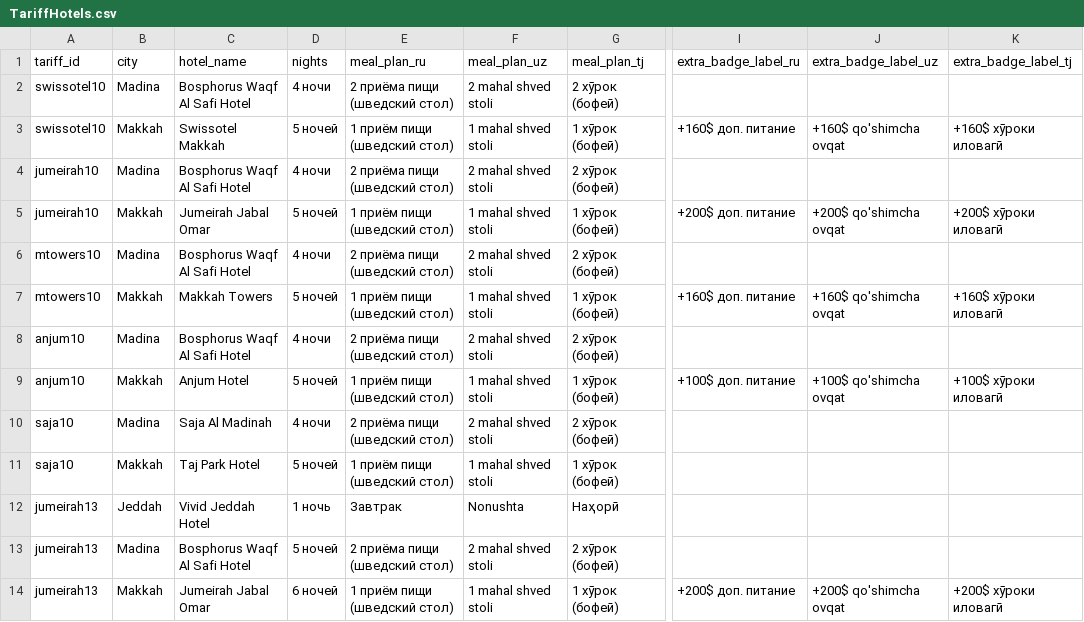
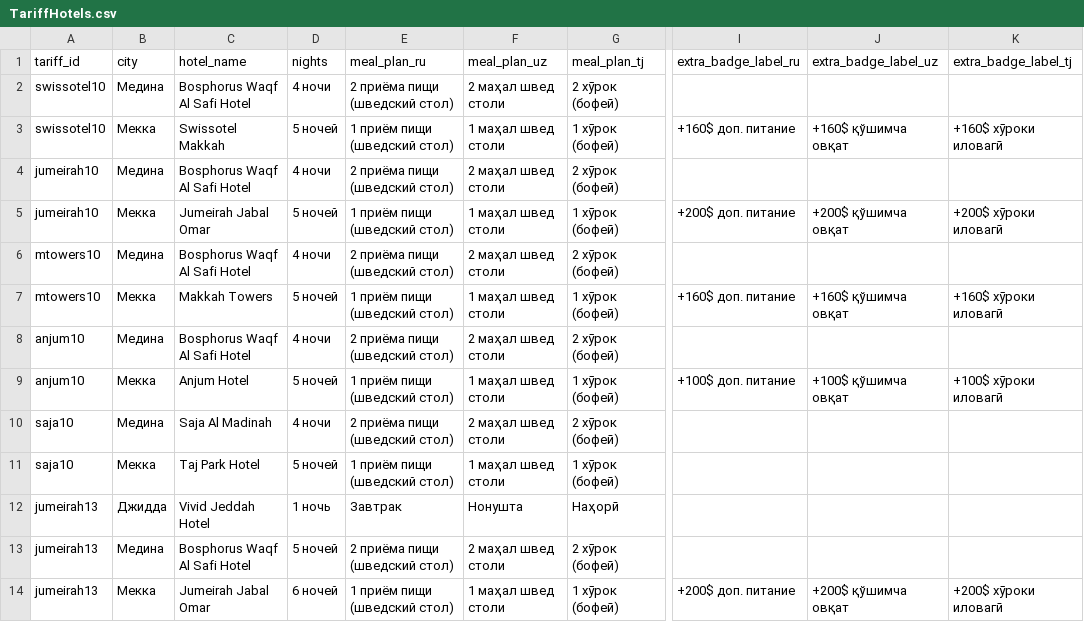
Before and after one commit to hizmettouruz-dev/etihad-umra, a CSV file: sheet-data/TariffHotels.csv, drawn as a sheet; only a part is shown, gaps mark what is left out; the diff covers the shown part only; the diff names each change by its address in the sheet, - before the commit and + after, or states it on an @@ line.

```diff
--- a/sheet-data/TariffHotels.csv
+++ b/sheet-data/TariffHotels.csv
-B2 (city): Madina
+B2 (city): Медина
-F2 (meal_plan_uz): 2 mahal shved stoli
+F2 (meal_plan_uz): 2 маҳал швед столи
-B3 (city): Makkah
+B3 (city): Мекка
-F3 (meal_plan_uz): 1 mahal shved stoli
+F3 (meal_plan_uz): 1 маҳал швед столи
-J3 (extra_badge_label_uz): +160$ qo'shimcha ovqat
+J3 (extra_badge_label_uz): +160$ қўшимча овқат
-B4 (city): Madina
+B4 (city): Медина
-F4 (meal_plan_uz): 2 mahal shved stoli
+F4 (meal_plan_uz): 2 маҳал швед столи
-B5 (city): Makkah
+B5 (city): Мекка
-F5 (meal_plan_uz): 1 mahal shved stoli
+F5 (meal_plan_uz): 1 маҳал швед столи
-J5 (extra_badge_label_uz): +200$ qo'shimcha ovqat
+J5 (extra_badge_label_uz): +200$ қўшимча овқат
-B6 (city): Madina
+B6 (city): Медина
-F6 (meal_plan_uz): 2 mahal shved stoli
+F6 (meal_plan_uz): 2 маҳал швед столи
-B7 (city): Makkah
+B7 (city): Мекка
-F7 (meal_plan_uz): 1 mahal shved stoli
+F7 (meal_plan_uz): 1 маҳал швед столи
-J7 (extra_badge_label_uz): +160$ qo'shimcha ovqat
+J7 (extra_badge_label_uz): +160$ қўшимча овқат
-B8 (city): Madina
+B8 (city): Медина
-F8 (meal_plan_uz): 2 mahal shved stoli
+F8 (meal_plan_uz): 2 маҳал швед столи
-B9 (city): Makkah
+B9 (city): Мекка
-F9 (meal_plan_uz): 1 mahal shved stoli
+F9 (meal_plan_uz): 1 маҳал швед столи
-J9 (extra_badge_label_uz): +100$ qo'shimcha ovqat
+J9 (extra_badge_label_uz): +100$ қўшимча овқат
-B10 (city): Madina
+B10 (city): Медина
-F10 (meal_plan_uz): 2 mahal shved stoli
+F10 (meal_plan_uz): 2 маҳал швед столи
-B11 (city): Makkah
+B11 (city): Мекка
-F11 (meal_plan_uz): 1 mahal shved stoli
+F11 (meal_plan_uz): 1 маҳал швед столи
-B12 (city): Jeddah
+B12 (city): Джидда
-F12 (meal_plan_uz): Nonushta
+F12 (meal_plan_uz): Нонушта
-B13 (city): Madina
+B13 (city): Медина
-F13 (meal_plan_uz): 2 mahal shved stoli
+F13 (meal_plan_uz): 2 маҳал швед столи
-B14 (city): Makkah
+B14 (city): Мекка
-F14 (meal_plan_uz): 1 mahal shved stoli
+F14 (meal_plan_uz): 1 маҳал швед столи
-J14 (extra_badge_label_uz): +200$ qo'shimcha ovqat
+J14 (extra_badge_label_uz): +200$ қўшимча овқат
```
Also changed, not shown: 13 edited cells elsewhere in this file, sheet-data/Contacts.csv, sheet-data/FAQ.csv, 9 other files.
